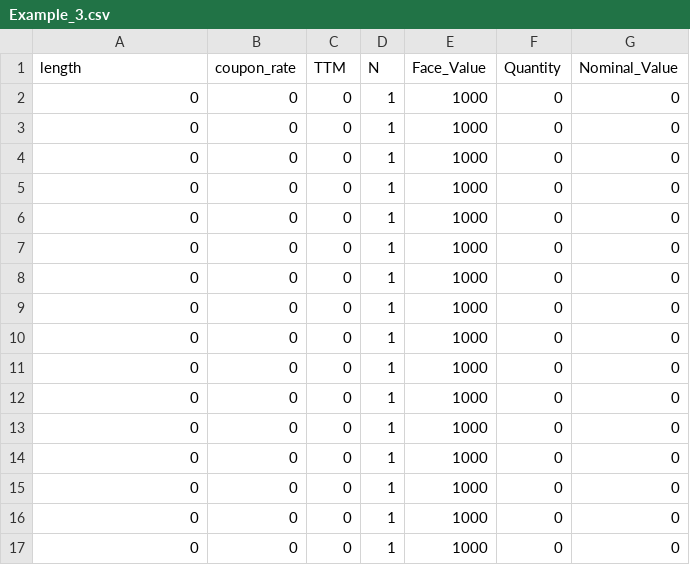
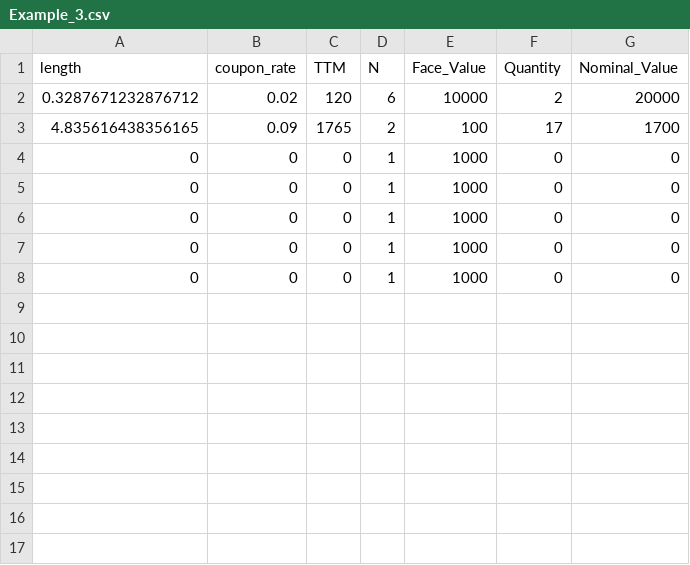
Before and after one commit to nphilippon/fixedinc_ir_management, a CSV file: Portfolios/Example_3.csv, drawn as a sheet; removed rows and columns are numbered as before the commit, all else as after; the diff names each change by its address in the sheet, - before the commit and + after, or states it on an @@ line.

Commit message:
working portfolio_builder

```diff
--- a/Portfolios/Example_3.csv
+++ b/Portfolios/Example_3.csv
-row 2: 0 | 0 | 0 | 1 | 1000 | 0 | 0
-row 3: 0 | 0 | 0 | 1 | 1000 | 0 | 0
-row 4: 0 | 0 | 0 | 1 | 1000 | 0 | 0
-row 5: 0 | 0 | 0 | 1 | 1000 | 0 | 0
-row 6: 0 | 0 | 0 | 1 | 1000 | 0 | 0
-row 7: 0 | 0 | 0 | 1 | 1000 | 0 | 0
-row 8: 0 | 0 | 0 | 1 | 1000 | 0 | 0
-row 9: 0 | 0 | 0 | 1 | 1000 | 0 | 0
-row 10: 0 | 0 | 0 | 1 | 1000 | 0 | 0
-row 11: 0 | 0 | 0 | 1 | 1000 | 0 | 0
-row 12: 0 | 0 | 0 | 1 | 1000 | 0 | 0
+row 2: 0.3287671232876712 | 0.02 | 120 | 6 | 10000 | 2 | 20000
+row 3: 4.835616438356165 | 0.09 | 1765 | 2 | 100 | 17 | 1700
```
Also changed, not shown: 7 other files.
